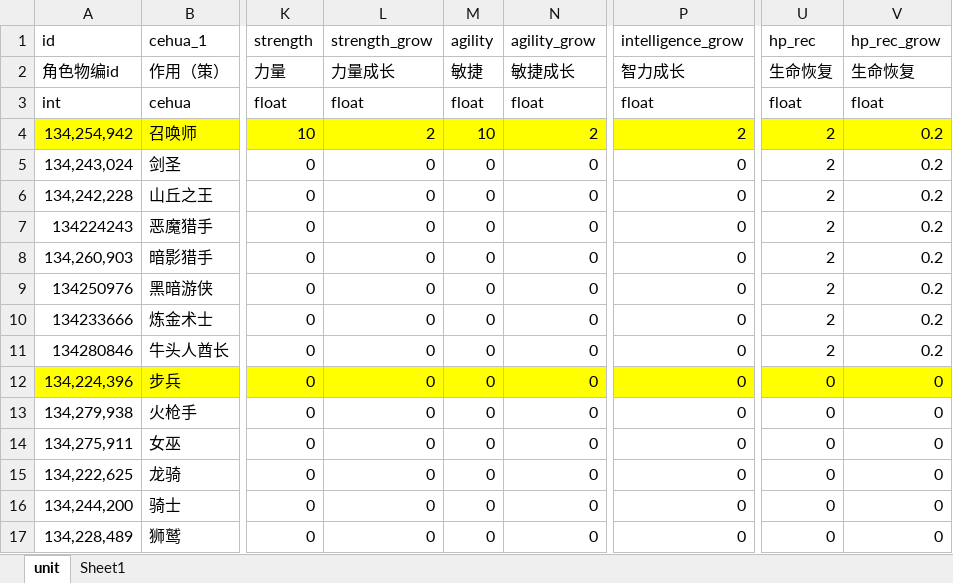
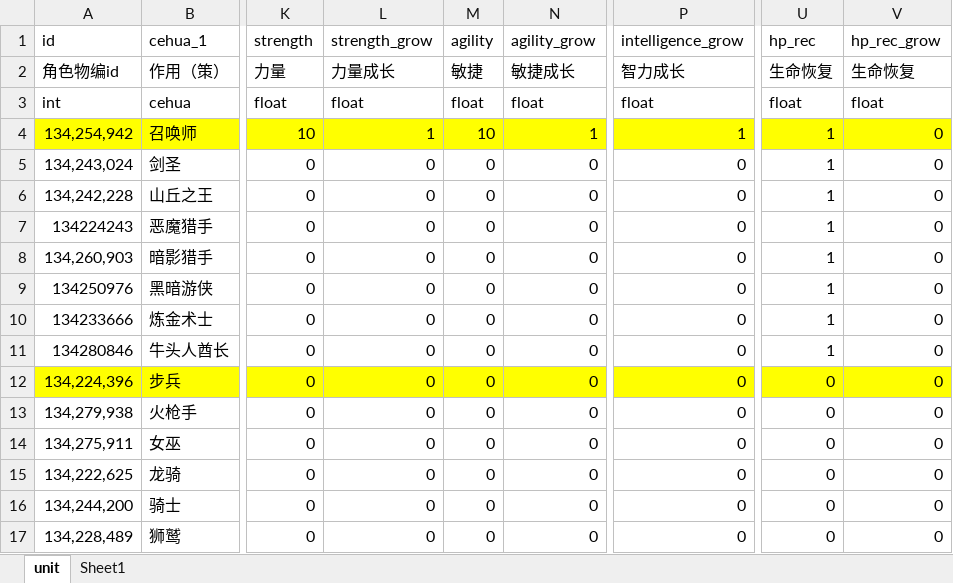
Before and after one commit to saylon147/y3_maps, an Excel workbook: war3/maps/EntryMap/script/y3-helper/plugin/tools/config/unit.xlsx, sheet unit, drawn as a sheet; only a part is shown, gaps mark what is left out; values as stored, in another font and other column widths than the file's, no borders; conditional formats not drawn; the diff names each change by its address in the sheet, - before the commit and + after, or states it on an @@ line.

Commit message:
优化属性结构

```diff
--- a/war3/maps/EntryMap/script/y3-helper/plugin/tools/config/unit.xlsx (sheet unit)
+++ b/war3/maps/EntryMap/script/y3-helper/plugin/tools/config/unit.xlsx (sheet unit)
-L4 (strength_grow): 2
+L4 (strength_grow): 1
-N4 (agility_grow): 2
+N4 (agility_grow): 1
-P4 (intelligence_grow): 2
+P4 (intelligence_grow): 1
-U4:U11 (hp_rec): 2
+U4:U11 (hp_rec): 1
-V4:V11 (hp_rec_grow): 0.2
+V4:V11 (hp_rec_grow): 0
```
